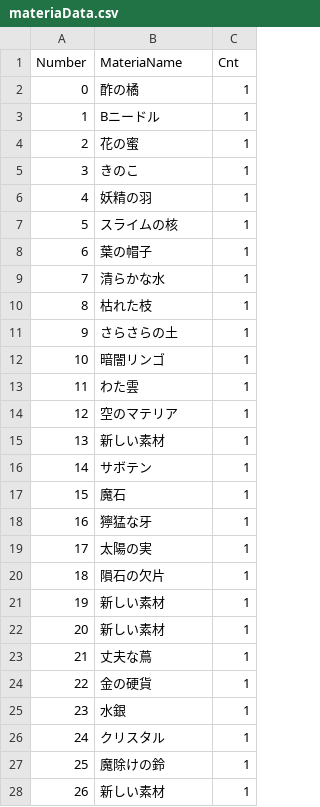
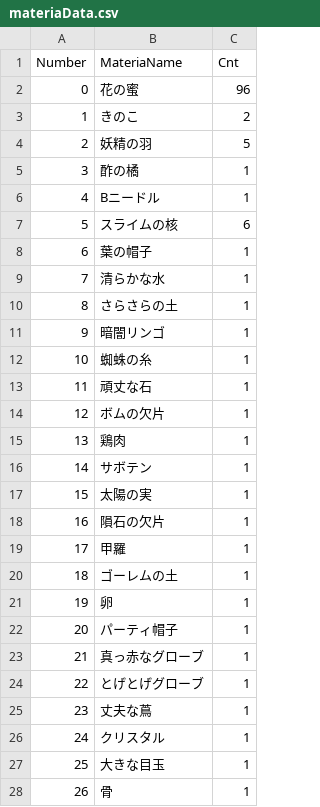
Before and after one commit to somekawa/GraduationWork, a CSV file: Resources/materiaData.csv, drawn as a sheet; only a part is shown; removed rows and columns are numbered as before the commit, all else as after; the diff covers the shown part only; the diff names each change by its address in the sheet, - before the commit and + after, or states it on an @@ line.

```diff
--- a/Resources/materiaData.csv
+++ b/Resources/materiaData.csv
+row 2: 0 | 花の蜜 | 96
+row 3: 1 | きのこ | 2
+row 4: 2 | 妖精の羽 | 5
@@ column A (Number) renumbered between rows 5 and 34 @@
-row 4: 2 | 花の蜜 | 1
-row 5: 3 | きのこ | 1
-row 6: 4 | 妖精の羽 | 1
-C7 (Cnt): 1
+C7 (Cnt): 6
-row 10: 8 | 枯れた枝 | 1
-row 13: 11 | わた雲 | 1
-B12 (MateriaName): 空のマテリア
+B12 (MateriaName): 蜘蛛の糸
-B13 (MateriaName): 新しい素材
+B13 (MateriaName): 頑丈な石
+row 14: 12 | ボムの欠片 | 1
+row 15: 13 | 鶏肉 | 1
-row 17: 15 | 魔石 | 1
-row 18: 16 | 獰猛な牙 | 1
-B19 (MateriaName): 新しい素材
+B19 (MateriaName): 甲羅
-B20 (MateriaName): 新しい素材
+B20 (MateriaName): ゴーレムの土
+row 21: 19 | 卵 | 1
+row 22: 20 | パーティ帽子 | 1
+row 23: 21 | 真っ赤なグローブ | 1
+row 24: 22 | とげとげグローブ | 1
-row 24: 22 | 金の硬貨 | 1
-row 25: 23 | 水銀 | 1
-B27 (MateriaName): 魔除けの鈴
+B27 (MateriaName): 大きな目玉
-B28 (MateriaName): 新しい素材
+B28 (MateriaName): 骨
```
Also changed, not shown: 1 added row, 2 removed rows and 3 edited cells elsewhere in this file, Resources/HaveItemList.csv, 3 other files.
